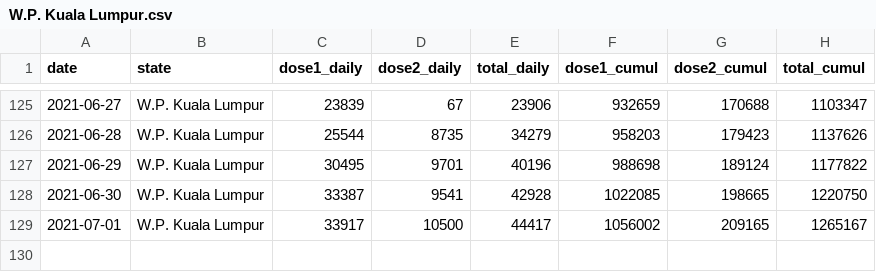
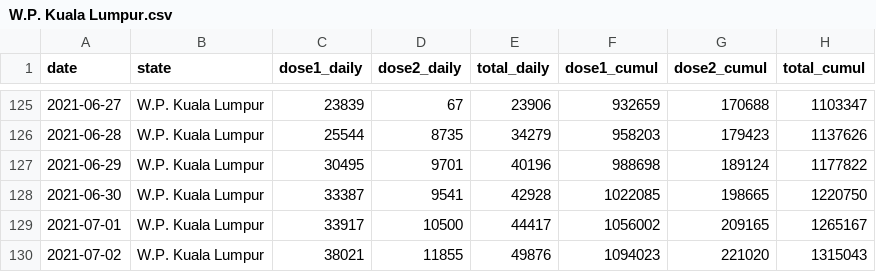
Before and after one commit to Road-Drum/citf-public, a CSV file: vaccination/vax-per-state/W.P. Kuala Lumpur.csv, drawn as a sheet; only a part is shown, gaps mark what is left out.

Commit message:
Daily-03-07-2021
Take note that commit message refers to repo update date

```diff
--- a/vaccination/vax-per-state/W.P. Kuala Lumpur.csv
+++ b/vaccination/vax-per-state/W.P. Kuala Lumpur.csv
@@ -129 +129,2 @@ date,state,dose1_daily,dose2_daily,total_daily,dose1_cumul,dose2_cumul,total_cum
 2021-07-01,W.P. Kuala Lumpur,33917,10500,44417,1056002,209165,1265167
+2021-07-02,W.P. Kuala Lumpur,38021,11855,49876,1094023,221020,1315043
```
Also changed, not shown: vaccination/vax-per-state/Negeri Sembilan.csv, vaccination/vax-per-state/Pulau Pinang.csv, 13 other files.
